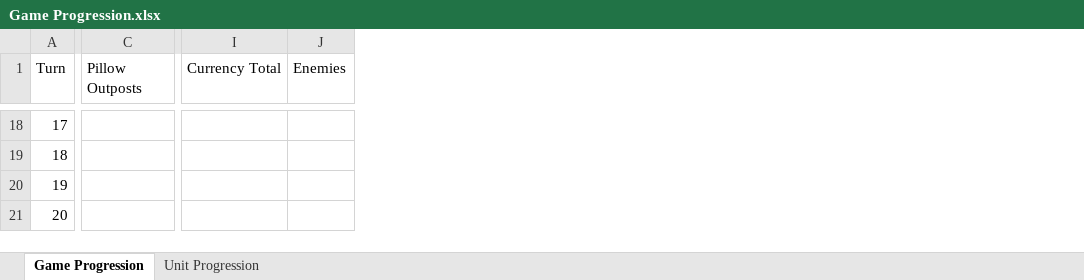
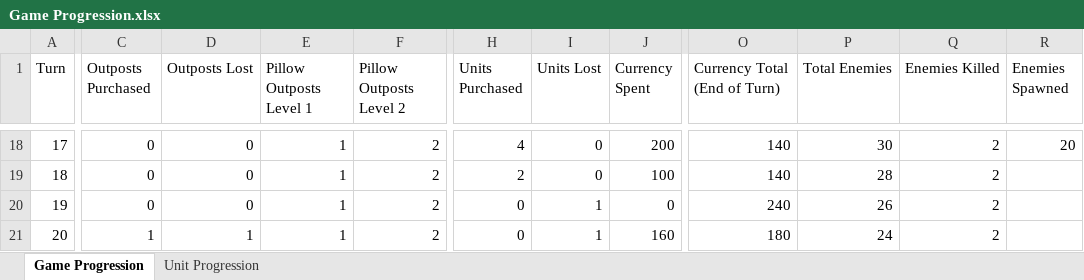
Before and after one commit to yitzchakncohen/Rock_Paper_Scissors, an Excel workbook: Documentation/Game Progression.xlsx, sheet Game Progression, drawn as a sheet; only a part is shown, gaps mark what is left out; values as stored, in another font and other column widths than the file's, no borders; charts and pictures and conditional formats not drawn; removed rows and columns are numbered as before the commit, all else as after; the diff covers the shown part only; the diff names each change by its address in the sheet, - before the commit and + after, or states it on an @@ line.

Commit message:
Wave Progression Updates

```diff
--- a/Documentation/Game Progression.xlsx (sheet Game Progression)
+++ b/Documentation/Game Progression.xlsx (sheet Game Progression)
+column C (Outposts Purchased), rows 18-21: 0 | 0 | 0 | 1
+column D (Outposts Lost), rows 18-21: 0 | 0 | 0 | 1
+column E (Pillow Outposts Level 1), rows 18-21: all 1
+column H (Units Purchased), rows 18-21: 4 | 2 | 0 | 0
+column I (Units Lost), rows 18-21: 0 | 0 | 1 | 1
+column J (Currency Spent), rows 18-21: 200 | 100 | 0 | 160
-column I (Currency Total), empty
-column J (Enemies), empty
+column O (Currency Total (End of Turn)), rows 18-21: 140 | 140 | 240 | 180
+column P (Total Enemies), rows 18-21: 30 | 28 | 26 | 24
+column Q (Enemies Killed), rows 18-21: all 2
+column R (Enemies Spawned), row 18: 20
-F1: Pillow Outposts
+F1: Pillow Outposts Level 2
-F18:F21 (Pillow Outposts Level 2): (empty)
+F18:F21 (Pillow Outposts Level 2): 2
```
Also changed, not shown: 4 added columns and 107 edited cells elsewhere in this sheet, formulas that keep their value, charts or pictures, 3 other files.
